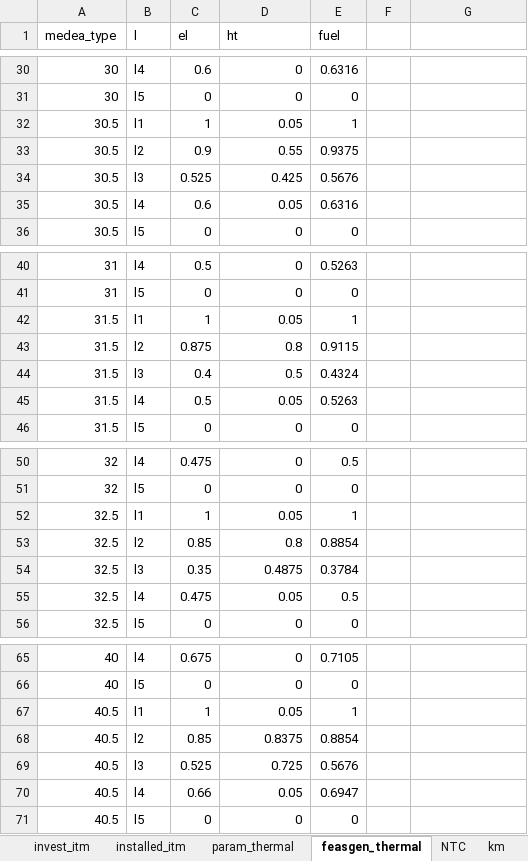
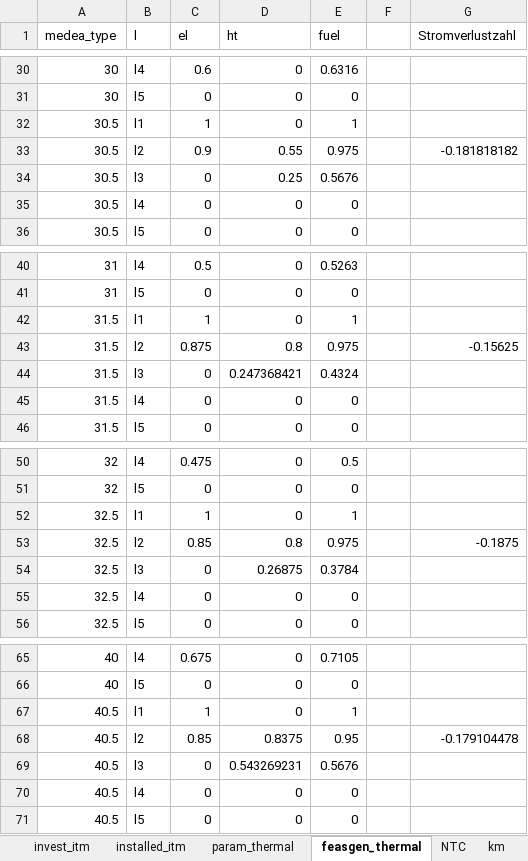
Before and after one commit to inwe-boku/medea, an Excel workbook: data/processed/data_static.xlsx, sheet feasgen_thermal, drawn as a sheet; only a part is shown, gaps mark what is left out; values as stored, in another font and other column widths than the file's, no cell formats; the diff covers the shown part only; the diff names each change by its address in the sheet, - before the commit and + after, or states it on an @@ line.

```diff
--- a/data/processed/data_static.xlsx (sheet feasgen_thermal)
+++ b/data/processed/data_static.xlsx (sheet feasgen_thermal)
-G1: (empty)
+G1: Stromverlustzahl
-D32 (ht): 0.05
+D32 (ht): 0
-E33 (fuel): 0.9375
+E33 (fuel): 0.975
-G33 (Stromverlustzahl): (empty)
+G33 (Stromverlustzahl): -0.181818182
-C34 (el): 0.525
+C34 (el): 0
-D34 (ht): 0.425
+D34 (ht): 0.25
-C35 (el): 0.6
+C35 (el): 0
-D35 (ht): 0.05
+D35 (ht): 0
-E35 (fuel): 0.6316
+E35 (fuel): 0
-D42 (ht): 0.05
+D42 (ht): 0
-E43 (fuel): 0.9115
+E43 (fuel): 0.975
-G43 (Stromverlustzahl): (empty)
+G43 (Stromverlustzahl): -0.15625
-C44 (el): 0.4
+C44 (el): 0
-D44 (ht): 0.5
+D44 (ht): 0.247368421
-C45 (el): 0.5
+C45 (el): 0
-D45 (ht): 0.05
+D45 (ht): 0
-E45 (fuel): 0.5263
+E45 (fuel): 0
-D52 (ht): 0.05
+D52 (ht): 0
-E53 (fuel): 0.8854
+E53 (fuel): 0.975
-G53 (Stromverlustzahl): (empty)
+G53 (Stromverlustzahl): -0.1875
-C54 (el): 0.35
+C54 (el): 0
-D54 (ht): 0.4875
+D54 (ht): 0.26875
-C55 (el): 0.475
+C55 (el): 0
-D55 (ht): 0.05
+D55 (ht): 0
-E55 (fuel): 0.5
+E55 (fuel): 0
-D67 (ht): 0.05
+D67 (ht): 0
-E68 (fuel): 0.8854
+E68 (fuel): 0.95
-G68 (Stromverlustzahl): (empty)
+G68 (Stromverlustzahl): -0.179104478
-C69 (el): 0.525
+C69 (el): 0
-D69 (ht): 0.725
+D69 (ht): 0.543269231
-C70 (el): 0.66
+C70 (el): 0
-D70 (ht): 0.05
+D70 (ht): 0
-E70 (fuel): 0.6947
+E70 (fuel): 0
```
Also changed, not shown: 88 edited cells elsewhere in this sheet, cell formats, 2 other files.
